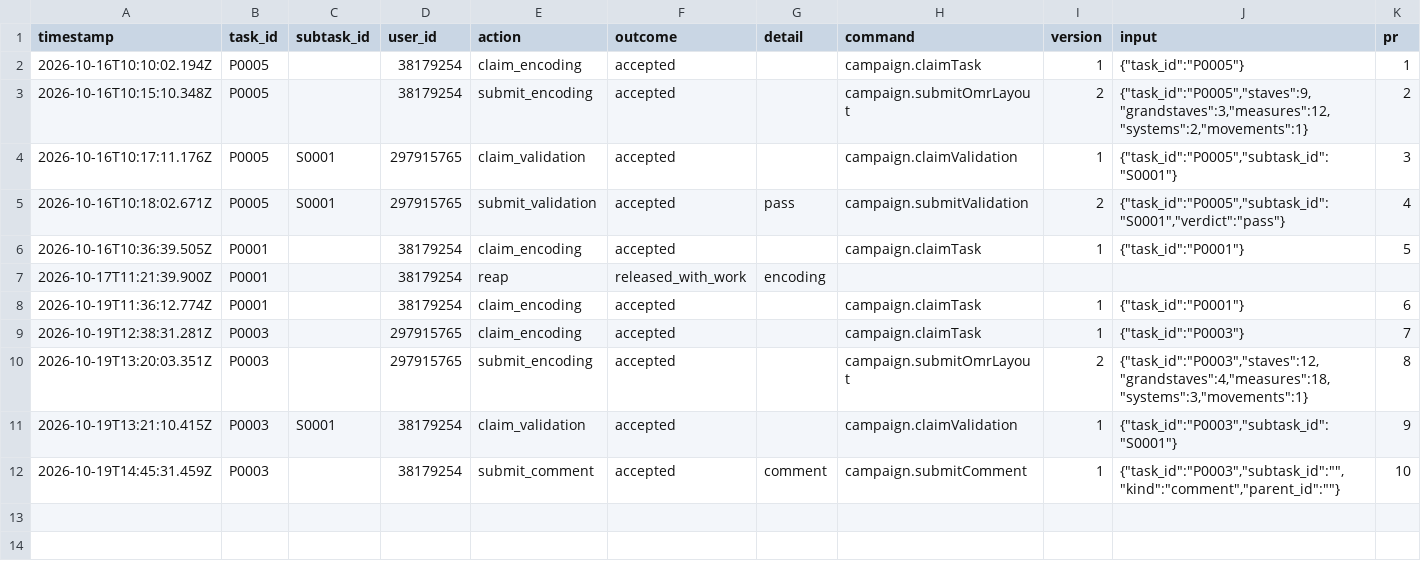
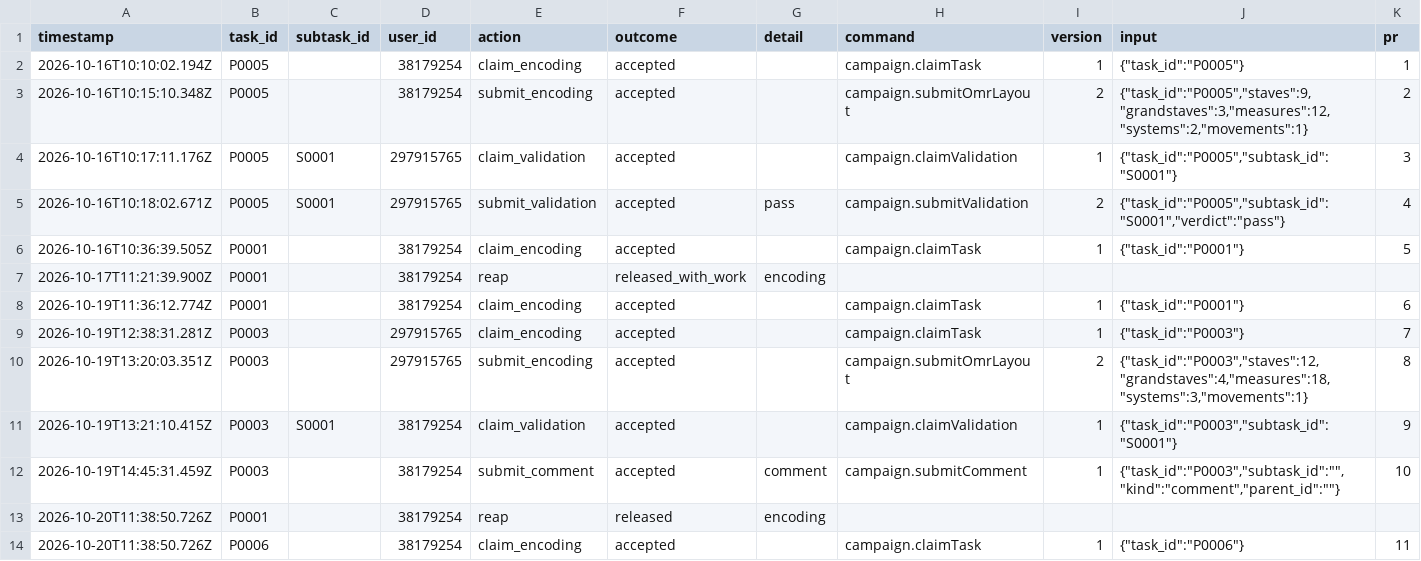
Before and after one commit to ohwjd/test-20261016-1, a CSV file: tracking/history.csv, drawn as a sheet; the diff names each change by its address in the sheet, - before the commit and + after, or states it on an @@ line.

```diff
--- a/tracking/history.csv
+++ b/tracking/history.csv
+row 13: 2026-10-20T11:38:50.726Z | P0001 |  | 38179254 | reap | released | encoding
+row 14: 2026-10-20T11:38:50.726Z | P0006 |  | 38179254 | claim_encoding | accepted |  | campaign.claimTask | 1 | {"task_id":"P0006"} | 11
```
Also changed, not shown: tracking/lock.csv.
